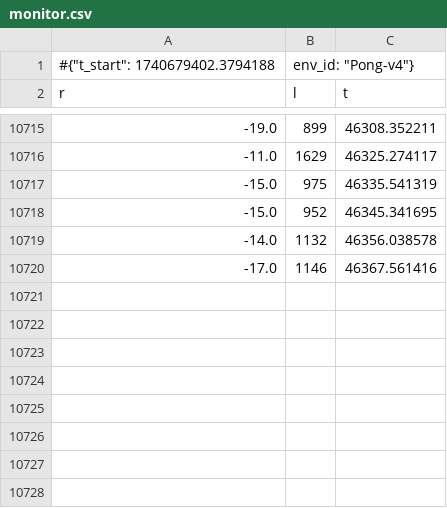
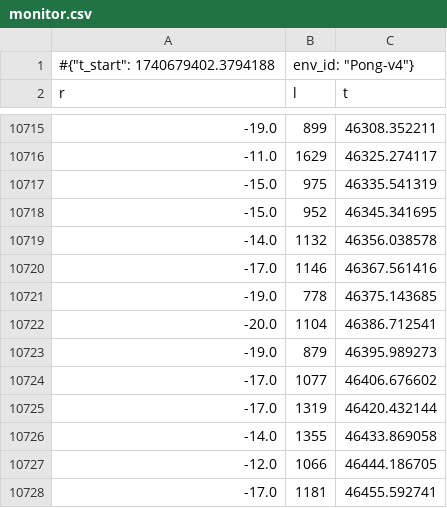
Before and after one commit to odd2022/Deep-Reinforcement-Learning-From-Human-Preferences-M2DS, a CSV file: tensorboard_logs/a2c_pong_base/monitor.csv, drawn as a sheet; only a part is shown, gaps mark what is left out; the diff names each change by its address in the sheet, - before the commit and + after, or states it on an @@ line.

```diff
--- a/tensorboard_logs/a2c_pong_base/monitor.csv
+++ b/tensorboard_logs/a2c_pong_base/monitor.csv
+row 10721: -19.0 | 778 | 46375.143685
+row 10722: -20.0 | 1104 | 46386.712541
+row 10723: -19.0 | 879 | 46395.989273
+row 10724: -17.0 | 1077 | 46406.676602
+row 10725: -17.0 | 1319 | 46420.432144
+row 10726: -14.0 | 1355 | 46433.869058
+row 10727: -12.0 | 1066 | 46444.186705
+row 10728: -17.0 | 1181 | 46455.592741
```
Also changed, not shown: 2 other files.
